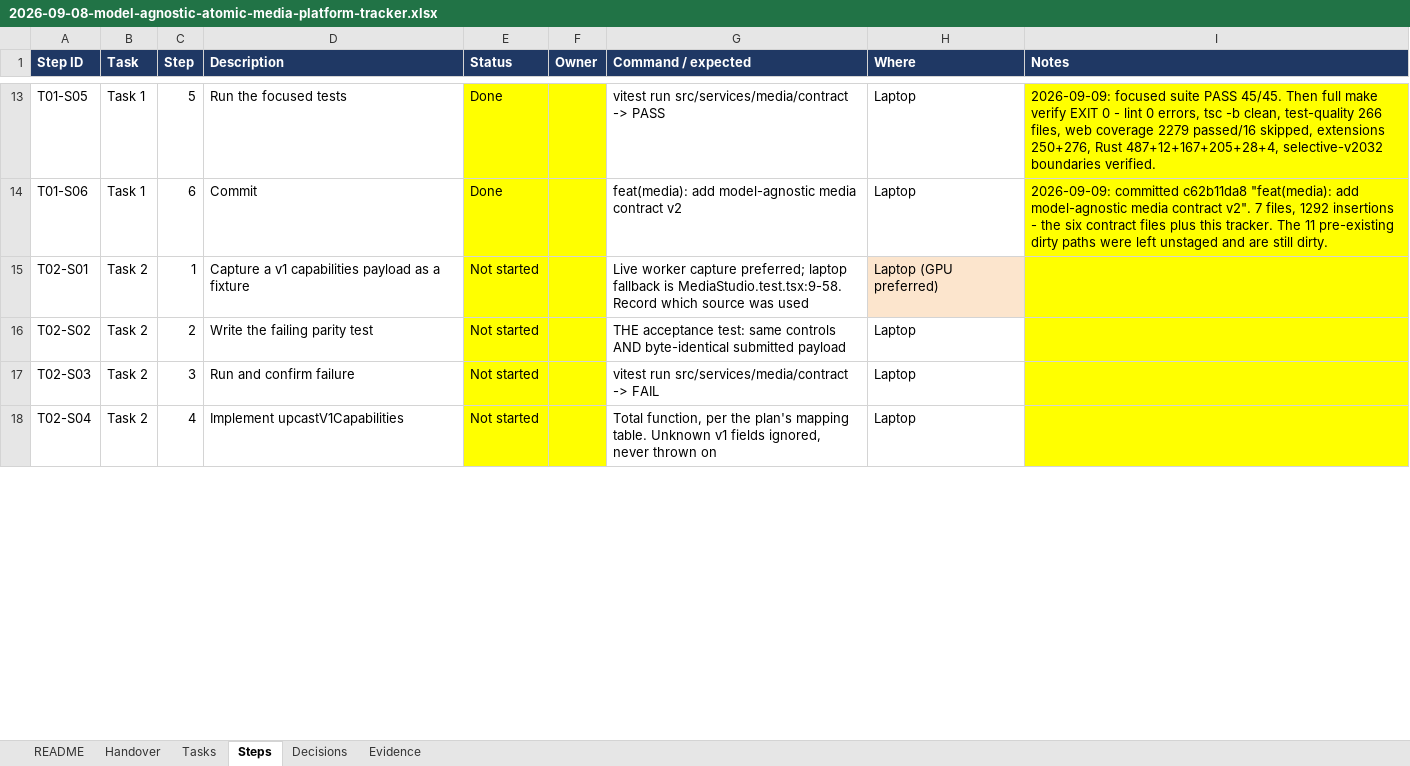
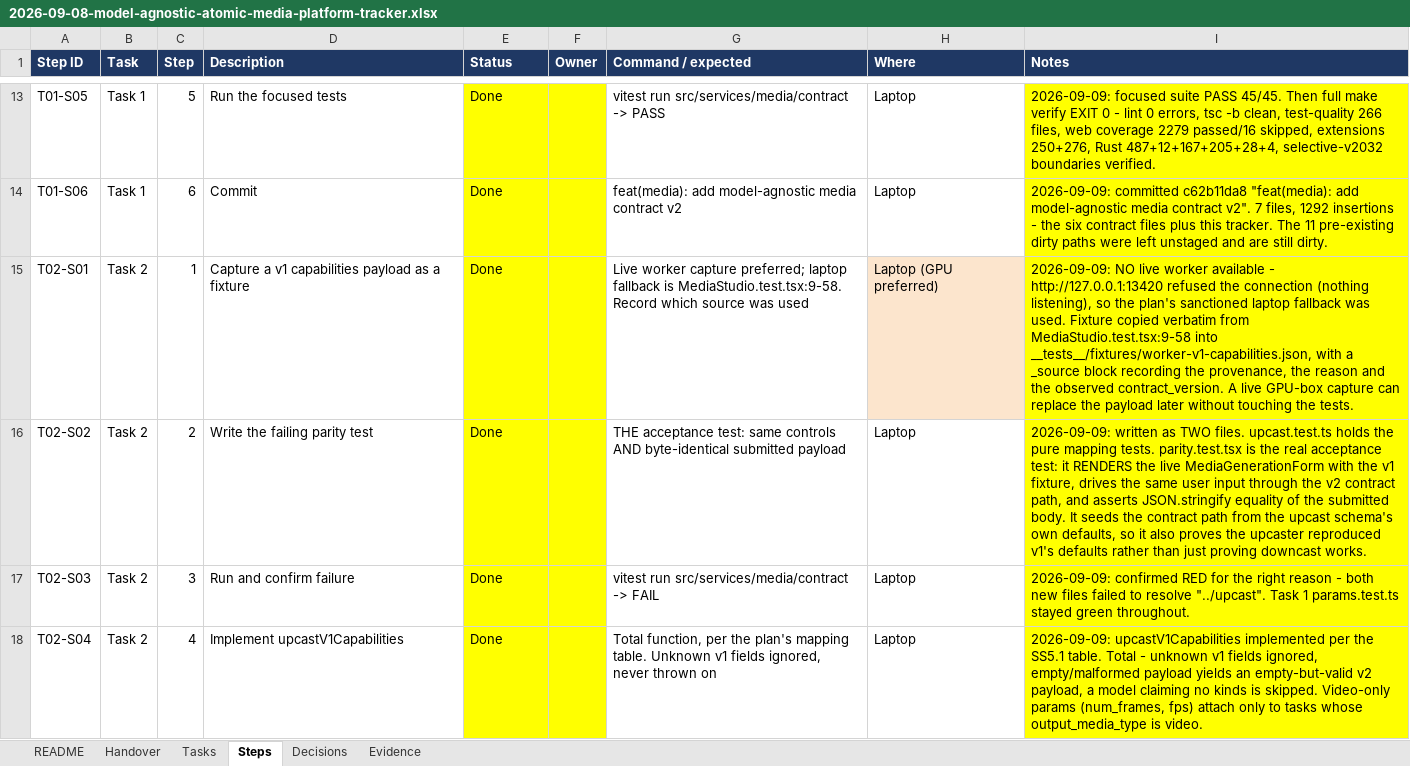
Before and after one commit to walladanger/Atomic-Chat, an Excel workbook: docs/superpowers/plans/2026-09-08-model-agnostic-atomic-media-platform-tracker.xlsx, sheet Steps, drawn as a sheet; only a part is shown, gaps mark what is left out; values as stored, in another font and other column widths than the file's, no borders; the diff covers the shown part only; the diff names each change by its address in the sheet, - before the commit and + after, or states it on an @@ line.

```diff
--- a/docs/superpowers/plans/2026-09-08-model-agnostic-atomic-media-platform-tracker.xlsx (sheet Steps)
+++ b/docs/superpowers/plans/2026-09-08-model-agnostic-atomic-media-platform-tracker.xlsx (sheet Steps)
-E15:E18 (Status): Not started
+E15:E18 (Status): Done
-I15 (Notes): (empty)
+I15 (Notes): 2026-09-09: NO live worker available - http://127.0.0.1:13420 refused the connection (nothing listening), so the plan's sanctioned laptop fallback was used. Fixture copied verbatim from MediaStudio.test.tsx:9-58 into __tests__/fixtures/worker-v1-capabilities.json, with a _source block recording the provenance, the reason and the observed contract_version. A live GPU-box capture can replace the payload later without touching the tests.
-I16 (Notes): (empty)
+I16 (Notes): 2026-09-09: written as TWO files. upcast.test.ts holds the pure mapping tests. parity.test.tsx is the real acceptance test: it RENDERS the live MediaGenerationForm with the v1 fixture, drives the same user input through the v2 contract path, and asserts JSON.stringify equality of the submitted body. It seeds the contract path from the upcast schema's own defaults, so it also proves the upcaster reproduced v1's defaults rather than just proving downcast works.
-I17 (Notes): (empty)
+I17 (Notes): 2026-09-09: confirmed RED for the right reason - both new files failed to resolve "../upcast". Task 1 params.test.ts stayed green throughout.
-I18 (Notes): (empty)
+I18 (Notes): 2026-09-09: upcastV1Capabilities implemented per the SS5.1 table. Total - unknown v1 fields ignored, empty/malformed payload yields an empty-but-valid v2 payload, a model claiming no kinds is skipped. Video-only params (num_frames, fps) attach only to tasks whose output_media_type is video.
```
Also changed, not shown: 7 edited cells elsewhere in this sheet, sheet Decisions, sheet Tasks, sheet README, 6 other files.
